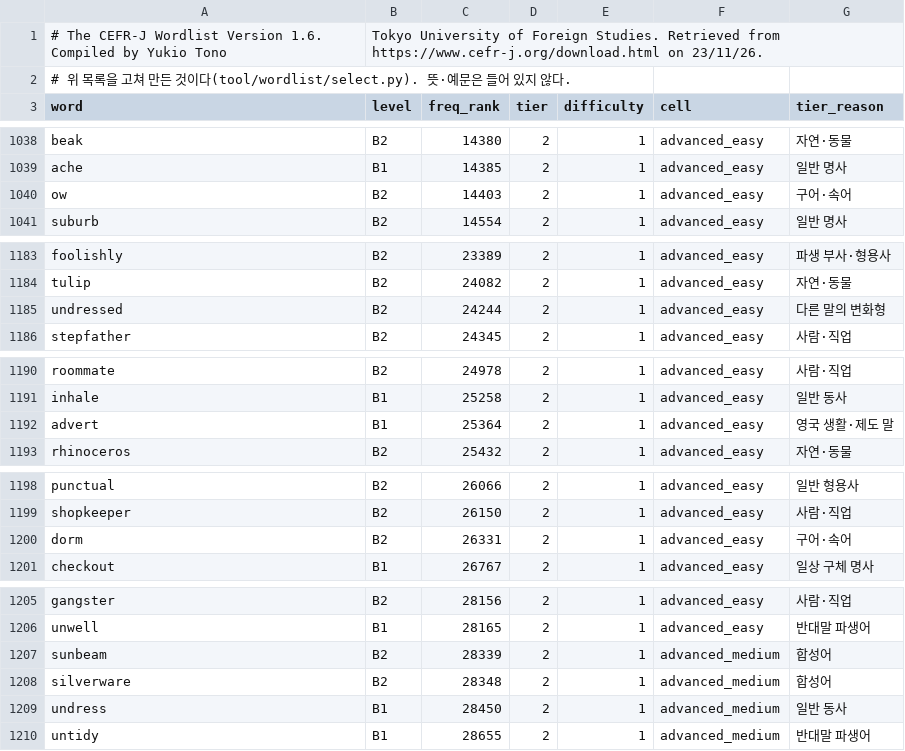
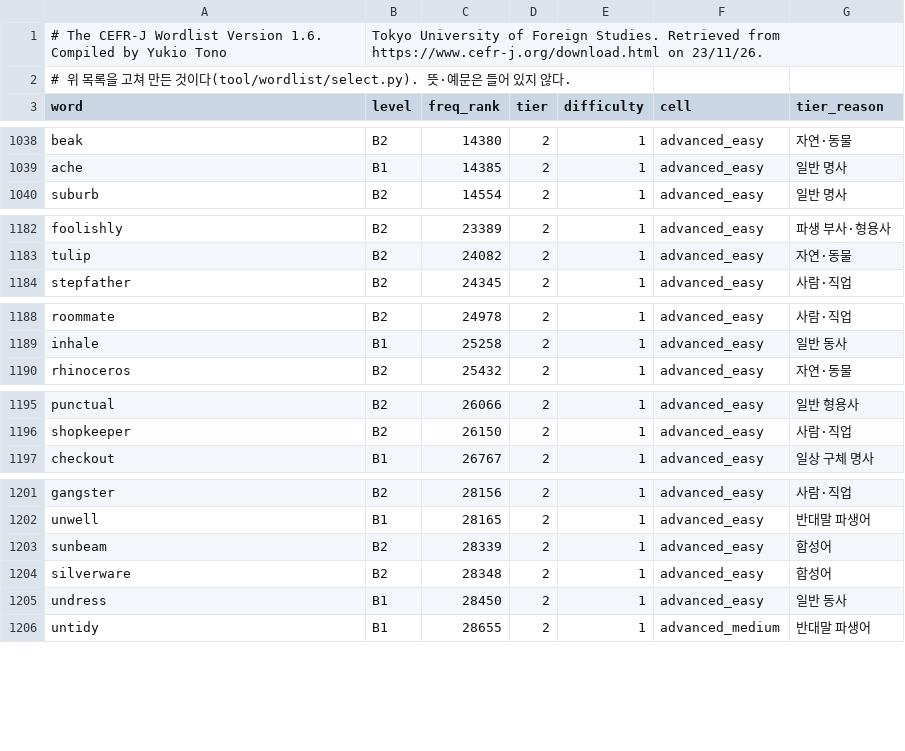
Before and after one commit to msjin-claude-lab/cp_workspace, a CSV file: projects/apps/vocab/docs/wordlist/advanced.csv, drawn as a sheet; only a part is shown, gaps mark what is left out; the diff covers the shown part only.

```diff
--- a/projects/apps/vocab/docs/wordlist/advanced.csv
+++ b/projects/apps/vocab/docs/wordlist/advanced.csv
@@ -1039,3 +1039,2 @@ beak,B2,14380,2,1,advanced_easy,자연·동물
 ache,B1,14385,2,1,advanced_easy,일반 명사
-ow,B2,14403,2,1,advanced_easy,구어·속어
 suburb,B2,14554,2,1,advanced_easy,일반 명사
@@ -1184,3 +1183,2 @@ foolishly,B2,23389,2,1,advanced_easy,파생 부사·형용사
 tulip,B2,24082,2,1,advanced_easy,자연·동물
-undressed,B2,24244,2,1,advanced_easy,다른 말의 변화형
 stepfather,B2,24345,2,1,advanced_easy,사람·직업
@@ -1191,3 +1189,2 @@ roommate,B2,24978,2,1,advanced_easy,사람·직업
 inhale,B1,25258,2,1,advanced_easy,일반 동사
-advert,B1,25364,2,1,advanced_easy,영국 생활·제도 말
 rhinoceros,B2,25432,2,1,advanced_easy,자연·동물
@@ -1199,3 +1196,2 @@ punctual,B2,26066,2,1,advanced_easy,일반 형용사
 shopkeeper,B2,26150,2,1,advanced_easy,사람·직업
-dorm,B2,26331,2,1,advanced_easy,구어·속어
 checkout,B1,26767,2,1,advanced_easy,일상 구체 명사
@@ -1206,5 +1202,5 @@ gangster,B2,28156,2,1,advanced_easy,사람·직업
 unwell,B1,28165,2,1,advanced_easy,반대말 파생어
-sunbeam,B2,28339,2,1,advanced_medium,합성어
-silverware,B2,28348,2,1,advanced_medium,합성어
-undress,B1,28450,2,1,advanced_medium,일반 동사
+sunbeam,B2,28339,2,1,advanced_easy,합성어
+silverware,B2,28348,2,1,advanced_easy,합성어
+undress,B1,28450,2,1,advanced_easy,일반 동사
 untidy,B1,28655,2,1,advanced_medium,반대말 파생어
```
Also changed, not shown: 1 edited cell elsewhere in this file, projects/apps/vocab/docs/wordlist/tiers-advanced.csv, 4 other files.
